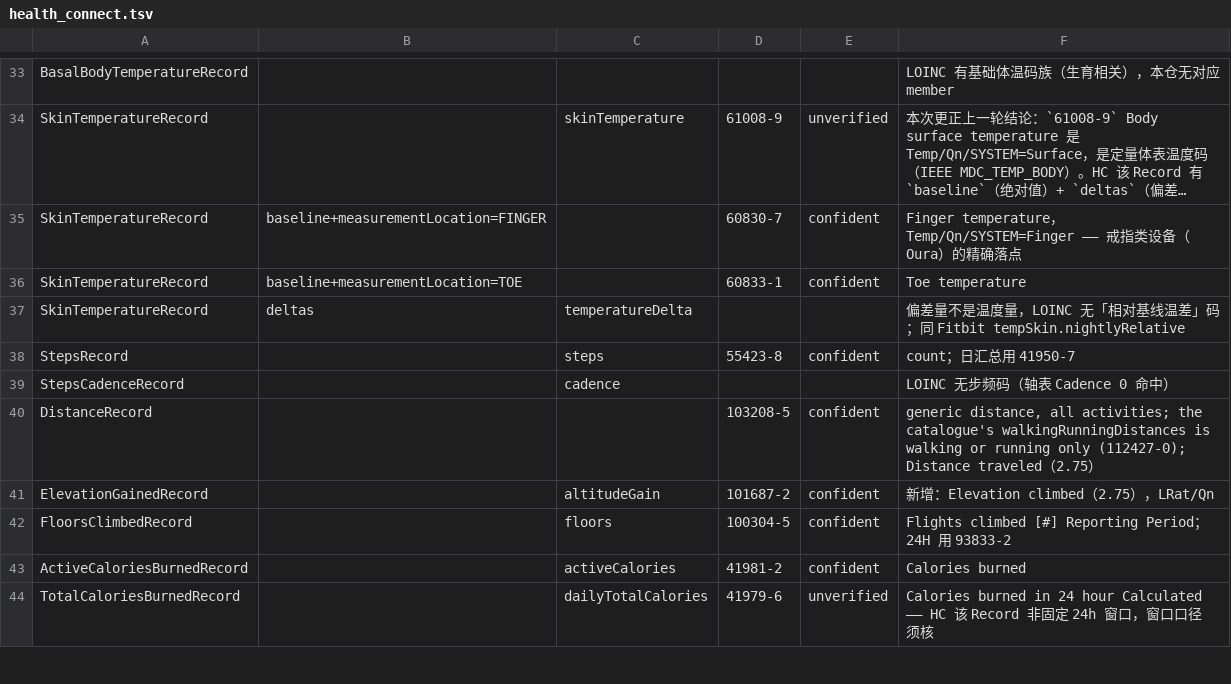
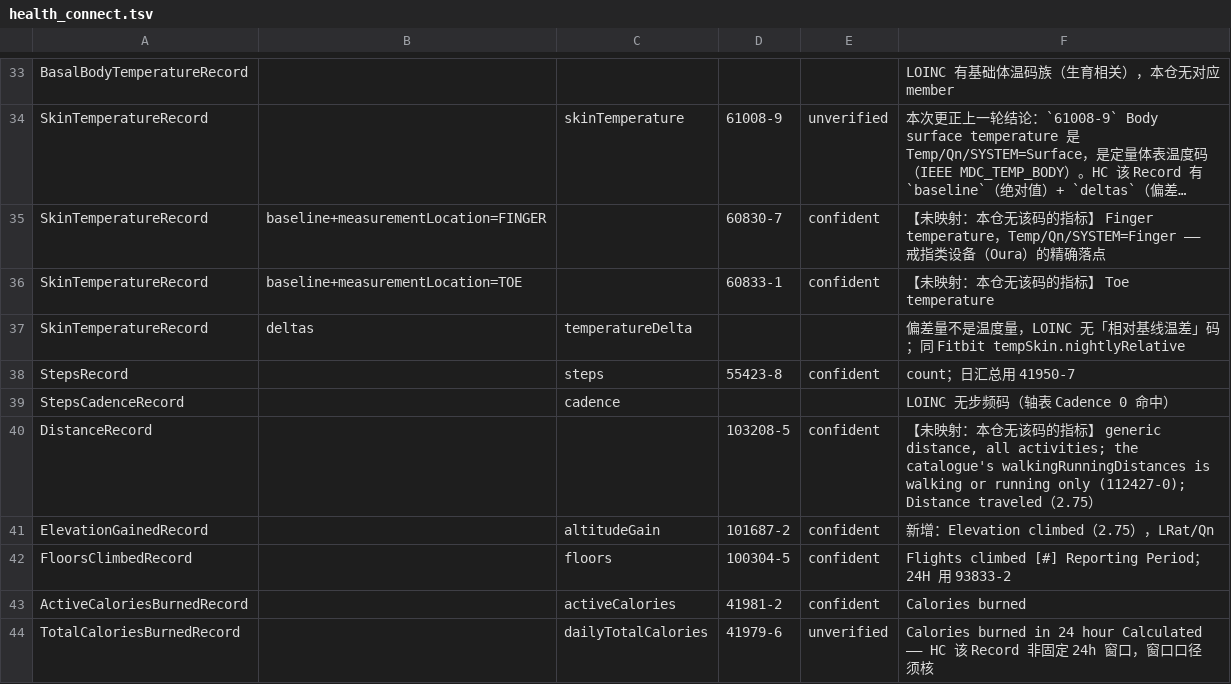
Before and after one commit to Originhhh/mirobody, a TSV file: mirobody/res/crosswalks/health_connect.tsv, drawn as a sheet; only a part is shown, gaps mark what is left out; long unchanged cells end in …; the diff names each change by its address in the sheet, - before the commit and + after, or states it on an @@ line.

```diff
--- a/mirobody/res/crosswalks/health_connect.tsv
+++ b/mirobody/res/crosswalks/health_connect.tsv
-F35: Finger temperature…
+F35: 【未映射：本仓无该码的指标】 Finger temperature…
-F36: Toe temperature
+F36: 【未映射：本仓无该码的指标】 Toe temperature
-F40: generic distance,…
+F40: 【未映射：本仓无该码的指标】 generic distance,…
```
Also changed, not shown: mirobody/res/crosswalks/apple.tsv, mirobody/res/crosswalks/fitbit.tsv, 8 other files.
